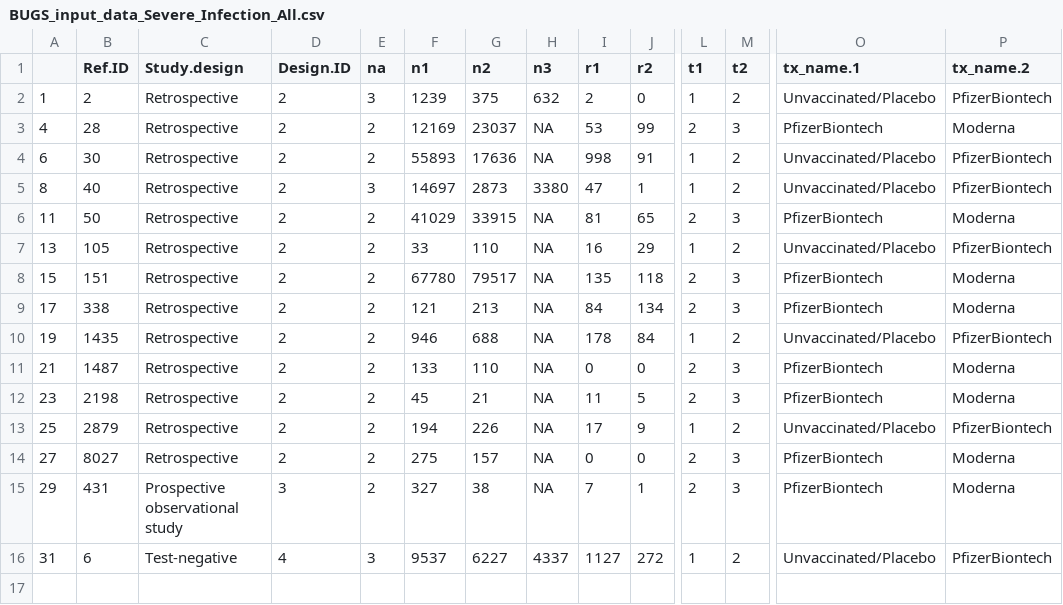
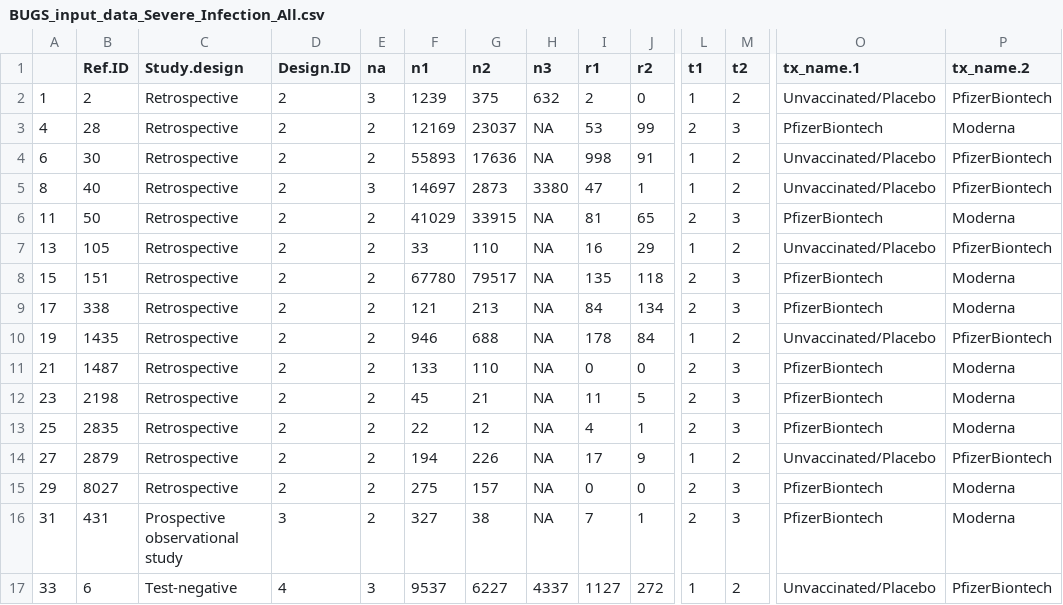
Before and after one commit to ICON-in-R/covid-NMA, a CSV file: data/BUGS_input_data_Severe_Infection_All.csv, drawn as a sheet; only a part is shown, gaps mark what is left out; addresses are those after the commit; rows hold the shown columns only; the diff names each change by its address in the sheet, - before the commit and + after, or states it on an @@ line.

Commit message:
new data set with missing study

```diff
--- a/data/BUGS_input_data_Severe_Infection_All.csv
+++ b/data/BUGS_input_data_Severe_Infection_All.csv
-B13 (Ref.ID): 2879
+B13 (Ref.ID): 2835
-F13 (n1): 194
+F13 (n1): 22
-G13 (n2): 226
+G13 (n2): 12
-I13 (r1): 17
+I13 (r1): 4
-J13 (r2): 9
+J13 (r2): 1
-L13 (t1): 1
+L13 (t1): 2
-M13 (t2): 2
+M13 (t2): 3
-O13 (tx_name.1): Unvaccinated/Placebo
+O13 (tx_name.1): PfizerBiontech
-P13 (tx_name.2): PfizerBiontech
+P13 (tx_name.2): Moderna
-B14 (Ref.ID): 8027
+B14 (Ref.ID): 2879
-F14 (n1): 275
+F14 (n1): 194
-G14 (n2): 157
+G14 (n2): 226
-I14 (r1): 0
+I14 (r1): 17
-J14 (r2): 0
+J14 (r2): 9
-L14 (t1): 2
+L14 (t1): 1
-M14 (t2): 3
+M14 (t2): 2
-O14 (tx_name.1): PfizerBiontech
+O14 (tx_name.1): Unvaccinated/Placebo
-P14 (tx_name.2): Moderna
+P14 (tx_name.2): PfizerBiontech
-B15 (Ref.ID): 431
+B15 (Ref.ID): 8027
-C15 (Study.design): Prospective observational study
+C15 (Study.design): Retrospective
-D15 (Design.ID): 3
+D15 (Design.ID): 2
-F15 (n1): 327
+F15 (n1): 275
-G15 (n2): 38
+G15 (n2): 157
-I15 (r1): 7
+I15 (r1): 0
-J15 (r2): 1
+J15 (r2): 0
+row 16: 31 | 431 | Prospective observational study | 3 | 2 | 327 | 38 | NA | 7 | 1 | 2 | 3 | PfizerBiontech | Moderna
-A17: 31
+A17: 33
```
Also changed, not shown: 1 other file.
